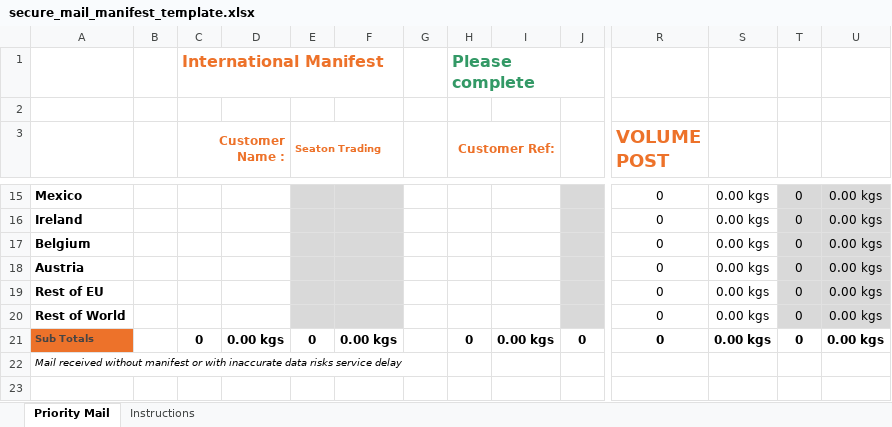
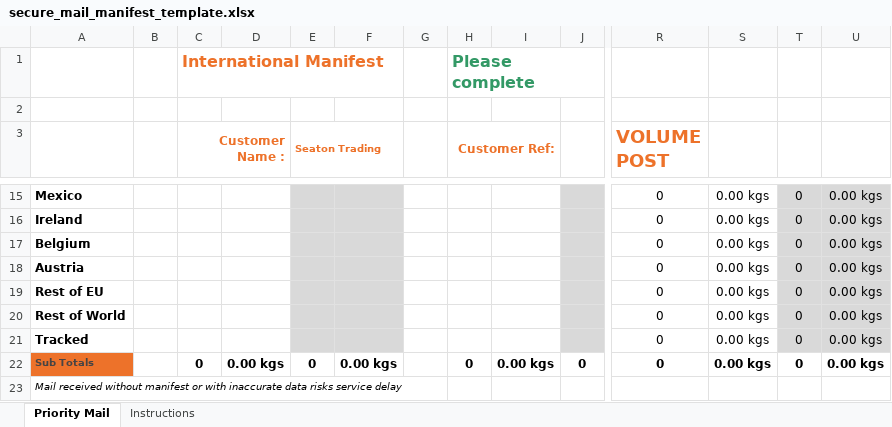
Before and after one commit to stcstores/stcadmin, an Excel workbook: spring_manifest/views/file_manifest/secure_mail_manifest_template.xlsx, sheet Priority Mail, drawn as a sheet; only a part is shown, gaps mark what is left out; values as stored, in another font and other column widths than the file's, no borders; charts and pictures and conditional formats not drawn; rows hold the shown columns only; the diff names each change by its address in the sheet, - before the commit and + after, or states it on an @@ line.

Commit message:
Add tracked packages to Secured Mail Manifest file.

```diff
--- a/spring_manifest/views/file_manifest/secure_mail_manifest_template.xlsx (sheet Priority Mail)
+++ b/spring_manifest/views/file_manifest/secure_mail_manifest_template.xlsx (sheet Priority Mail)
+row 21: Tracked |  |  |  |  |  |  |  |  |  | 0 | 0.00 kgs | 0 | 0.00 kgs
```
Also changed, not shown: charts or pictures, 1 other file.
